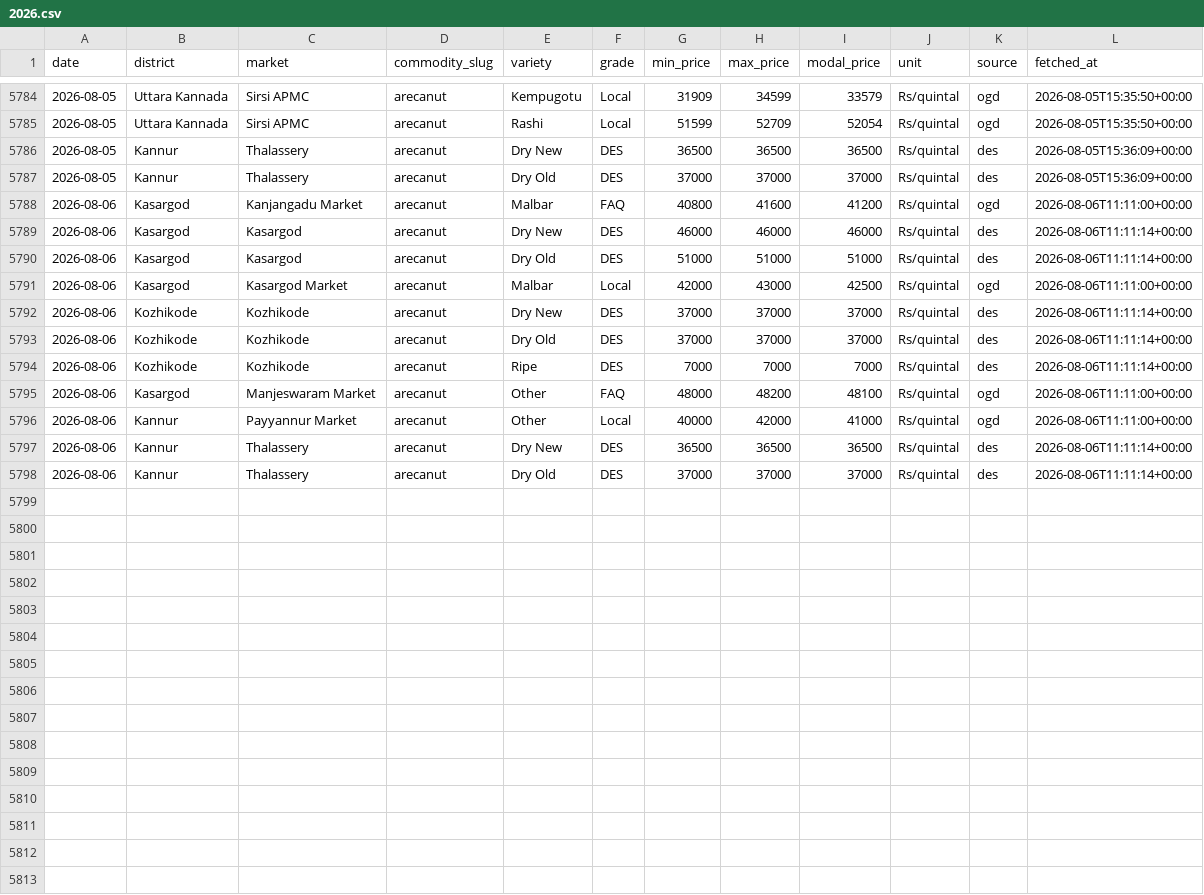
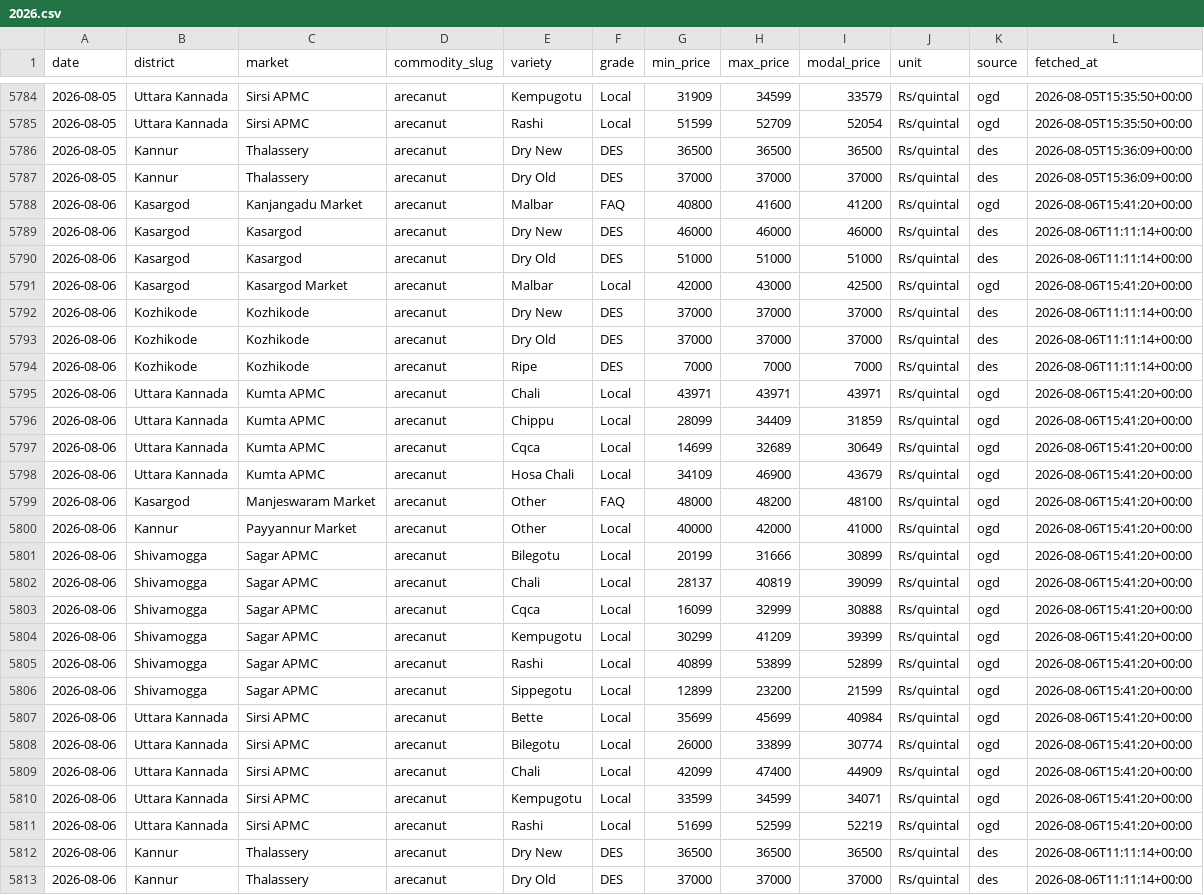
Before and after one commit to achuthpv/malabar-mandi-prices, a CSV file: data/prices/arecanut/2026.csv, drawn as a sheet; only a part is shown, gaps mark what is left out.

```diff
--- a/data/prices/arecanut/2026.csv
+++ b/data/prices/arecanut/2026.csv
@@ -5787,6 +5787,6 @@ date,district,market,commodity_slug,variety,grade,min_price,max_price,modal_pric
 2026-08-05,Kannur,Thalassery,arecanut,Dry Old,DES,37000,37000,37000,Rs/quintal,des,2026-08-05T15:36:09+00:00
-2026-08-06,Kasargod,Kanjangadu Market,arecanut,Malbar,FAQ,40800,41600,41200,Rs/quintal,ogd,2026-08-06T11:11:00+00:00
+2026-08-06,Kasargod,Kanjangadu Market,arecanut,Malbar,FAQ,40800,41600,41200,Rs/quintal,ogd,2026-08-06T15:41:20+00:00
 2026-08-06,Kasargod,Kasargod,arecanut,Dry New,DES,46000,46000,46000,Rs/quintal,des,2026-08-06T11:11:14+00:00
 2026-08-06,Kasargod,Kasargod,arecanut,Dry Old,DES,51000,51000,51000,Rs/quintal,des,2026-08-06T11:11:14+00:00
-2026-08-06,Kasargod,Kasargod Market,arecanut,Malbar,Local,42000,43000,42500,Rs/quintal,ogd,2026-08-06T11:11:00+00:00
+2026-08-06,Kasargod,Kasargod Market,arecanut,Malbar,Local,42000,43000,42500,Rs/quintal,ogd,2026-08-06T15:41:20+00:00
 2026-08-06,Kozhikode,Kozhikode,arecanut,Dry New,DES,37000,37000,37000,Rs/quintal,des,2026-08-06T11:11:14+00:00
@@ -5794,4 +5794,19 @@ date,district,market,commodity_slug,variety,grade,min_price,max_price,modal_pric
 2026-08-06,Kozhikode,Kozhikode,arecanut,Ripe,DES,7000,7000,7000,Rs/quintal,des,2026-08-06T11:11:14+00:00
-2026-08-06,Kasargod,Manjeswaram Market,arecanut,Other,FAQ,48000,48200,48100,Rs/quintal,ogd,2026-08-06T11:11:00+00:00
-2026-08-06,Kannur,Payyannur Market,arecanut,Other,Local,40000,42000,41000,Rs/quintal,ogd,2026-08-06T11:11:00+00:00
+2026-08-06,Uttara Kannada,Kumta APMC,arecanut,Chali,Local,43971,43971,43971,Rs/quintal,ogd,2026-08-06T15:41:20+00:00
+2026-08-06,Uttara Kannada,Kumta APMC,arecanut,Chippu,Local,28099,34409,31859,Rs/quintal,ogd,2026-08-06T15:41:20+00:00
+2026-08-06,Uttara Kannada,Kumta APMC,arecanut,Cqca,Local,14699,32689,30649,Rs/quintal,ogd,2026-08-06T15:41:20+00:00
+2026-08-06,Uttara Kannada,Kumta APMC,arecanut,Hosa Chali,Local,34109,46900,43679,Rs/quintal,ogd,2026-08-06T15:41:20+00:00
+2026-08-06,Kasargod,Manjeswaram Market,arecanut,Other,FAQ,48000,48200,48100,Rs/quintal,ogd,2026-08-06T15:41:20+00:00
+2026-08-06,Kannur,Payyannur Market,arecanut,Other,Local,40000,42000,41000,Rs/quintal,ogd,2026-08-06T15:41:20+00:00
+2026-08-06,Shivamogga,Sagar APMC,arecanut,Bilegotu,Local,20199,31666,30899,Rs/quintal,ogd,2026-08-06T15:41:20+00:00
+2026-08-06,Shivamogga,Sagar APMC,arecanut,Chali,Local,28137,40819,39099,Rs/quintal,ogd,2026-08-06T15:41:20+00:00
+2026-08-06,Shivamogga,Sagar APMC,arecanut,Cqca,Local,16099,32999,30888,Rs/quintal,ogd,2026-08-06T15:41:20+00:00
+2026-08-06,Shivamogga,Sagar APMC,arecanut,Kempugotu,Local,30299,41209,39399,Rs/quintal,ogd,2026-08-06T15:41:20+00:00
+2026-08-06,Shivamogga,Sagar APMC,arecanut,Rashi,Local,40899,53899,52899,Rs/quintal,ogd,2026-08-06T15:41:20+00:00
+2026-08-06,Shivamogga,Sagar APMC,arecanut,Sippegotu,Local,12899,23200,21599,Rs/quintal,ogd,2026-08-06T15:41:20+00:00
+2026-08-06,Uttara Kannada,Sirsi APMC,arecanut,Bette,Local,35699,45699,40984,Rs/quintal,ogd,2026-08-06T15:41:20+00:00
+2026-08-06,Uttara Kannada,Sirsi APMC,arecanut,Bilegotu,Local,26000,33899,30774,Rs/quintal,ogd,2026-08-06T15:41:20+00:00
+2026-08-06,Uttara Kannada,Sirsi APMC,arecanut,Chali,Local,42099,47400,44909,Rs/quintal,ogd,2026-08-06T15:41:20+00:00
+2026-08-06,Uttara Kannada,Sirsi APMC,arecanut,Kempugotu,Local,33599,34599,34071,Rs/quintal,ogd,2026-08-06T15:41:20+00:00
+2026-08-06,Uttara Kannada,Sirsi APMC,arecanut,Rashi,Local,51699,52599,52219,Rs/quintal,ogd,2026-08-06T15:41:20+00:00
 2026-08-06,Kannur,Thalassery,arecanut,Dry New,DES,36500,36500,36500,Rs/quintal,des,2026-08-06T11:11:14+00:00
```
Also changed, not shown: data/news/arecanut.csv, data/news/black-pepper.csv, 6 other files.
